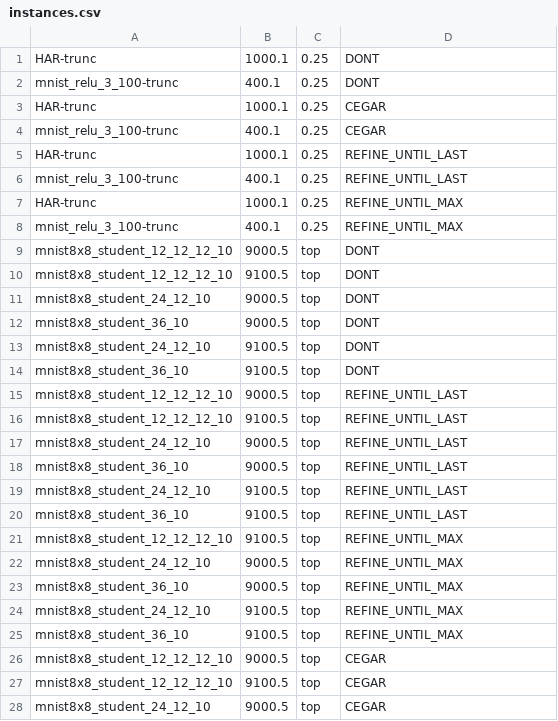
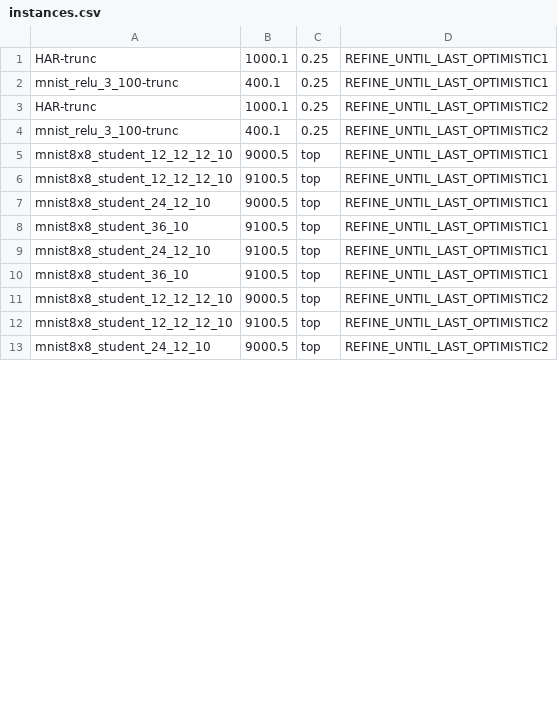
Before and after one commit to samysweb/nnequiv-experiments, a CSV file: instances.csv, drawn as a sheet; only a part is shown; the diff covers the shown part only.

Commit message:
Trying optimistic last

```diff
--- a/instances.csv
+++ b/instances.csv
@@ -1,28 +1,13 @@
-HAR-trunc,1000.1,0.25,DONT
-mnist_relu_3_100-trunc,400.1,0.25,DONT
-HAR-trunc,1000.1,0.25,CEGAR
-mnist_relu_3_100-trunc,400.1,0.25,CEGAR
-HAR-trunc,1000.1,0.25,REFINE_UNTIL_LAST
-mnist_relu_3_100-trunc,400.1,0.25,REFINE_UNTIL_LAST
-HAR-trunc,1000.1,0.25,REFINE_UNTIL_MAX
-mnist_relu_3_100-trunc,400.1,0.25,REFINE_UNTIL_MAX
-mnist8x8_student_12_12_12_10,9000.5,top,DONT
-mnist8x8_student_12_12_12_10,9100.5,top,DONT
-mnist8x8_student_24_12_10,9000.5,top,DONT
-mnist8x8_student_36_10,9000.5,top,DONT
-mnist8x8_student_24_12_10,9100.5,top,DONT
-mnist8x8_student_36_10,9100.5,top,DONT
-mnist8x8_student_12_12_12_10,9000.5,top,REFINE_UNTIL_LAST
-mnist8x8_student_12_12_12_10,9100.5,top,REFINE_UNTIL_LAST
-mnist8x8_student_24_12_10,9000.5,top,REFINE_UNTIL_LAST
-mnist8x8_student_36_10,9000.5,top,REFINE_UNTIL_LAST
-mnist8x8_student_24_12_10,9100.5,top,REFINE_UNTIL_LAST
-mnist8x8_student_36_10,9100.5,top,REFINE_UNTIL_LAST
-mnist8x8_student_12_12_12_10,9100.5,top,REFINE_UNTIL_MAX
-mnist8x8_student_24_12_10,9000.5,top,REFINE_UNTIL_MAX
-mnist8x8_student_36_10,9000.5,top,REFINE_UNTIL_MAX
-mnist8x8_student_24_12_10,9100.5,top,REFINE_UNTIL_MAX
-mnist8x8_student_36_10,9100.5,top,REFINE_UNTIL_MAX
-mnist8x8_student_12_12_12_10,9000.5,top,CEGAR
-mnist8x8_student_12_12_12_10,9100.5,top,CEGAR
-mnist8x8_student_24_12_10,9000.5,top,CEGAR
+HAR-trunc,1000.1,0.25,REFINE_UNTIL_LAST_OPTIMISTIC1
+mnist_relu_3_100-trunc,400.1,0.25,REFINE_UNTIL_LAST_OPTIMISTIC1
+HAR-trunc,1000.1,0.25,REFINE_UNTIL_LAST_OPTIMISTIC2
+mnist_relu_3_100-trunc,400.1,0.25,REFINE_UNTIL_LAST_OPTIMISTIC2
+mnist8x8_student_12_12_12_10,9000.5,top,REFINE_UNTIL_LAST_OPTIMISTIC1
+mnist8x8_student_12_12_12_10,9100.5,top,REFINE_UNTIL_LAST_OPTIMISTIC1
+mnist8x8_student_24_12_10,9000.5,top,REFINE_UNTIL_LAST_OPTIMISTIC1
+mnist8x8_student_36_10,9100.5,top,REFINE_UNTIL_LAST_OPTIMISTIC1
+mnist8x8_student_24_12_10,9100.5,top,REFINE_UNTIL_LAST_OPTIMISTIC1
+mnist8x8_student_36_10,9100.5,top,REFINE_UNTIL_LAST_OPTIMISTIC1
+mnist8x8_student_12_12_12_10,9000.5,top,REFINE_UNTIL_LAST_OPTIMISTIC2
+mnist8x8_student_12_12_12_10,9100.5,top,REFINE_UNTIL_LAST_OPTIMISTIC2
+mnist8x8_student_24_12_10,9000.5,top,REFINE_UNTIL_LAST_OPTIMISTIC2
```
Also changed, not shown: 23 removed rows and 16 edited cells elsewhere in this file, 1 other file.
